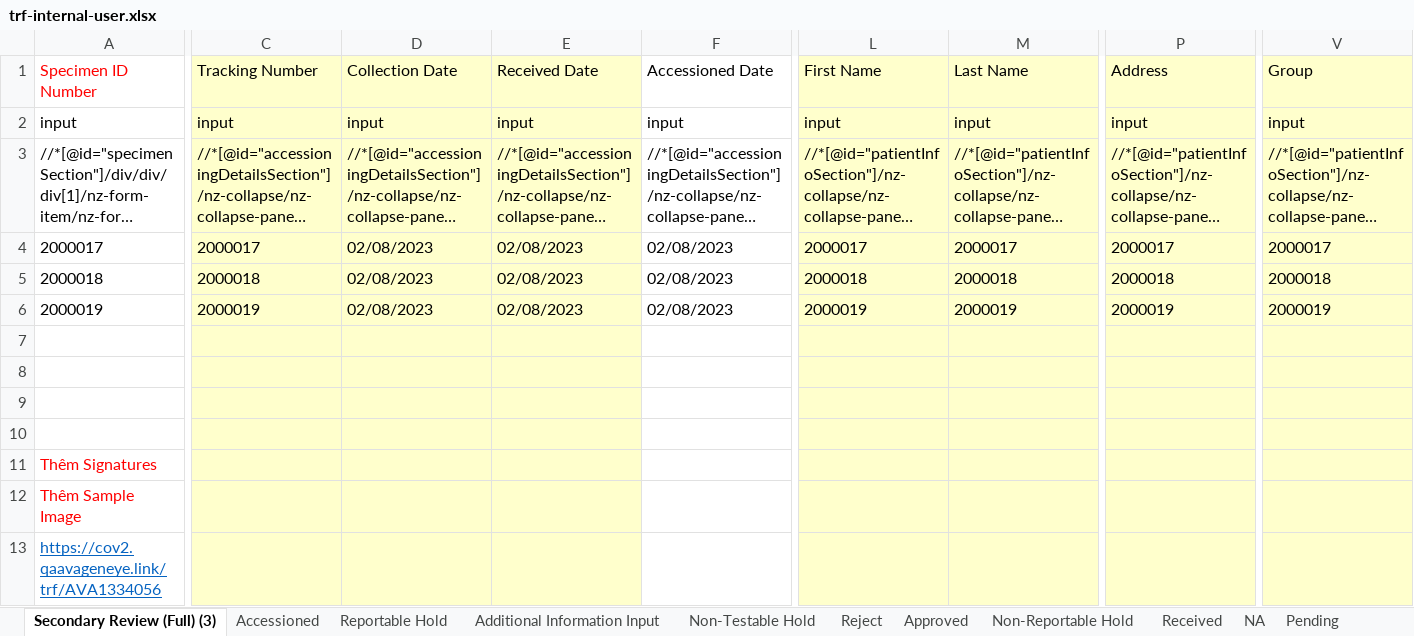
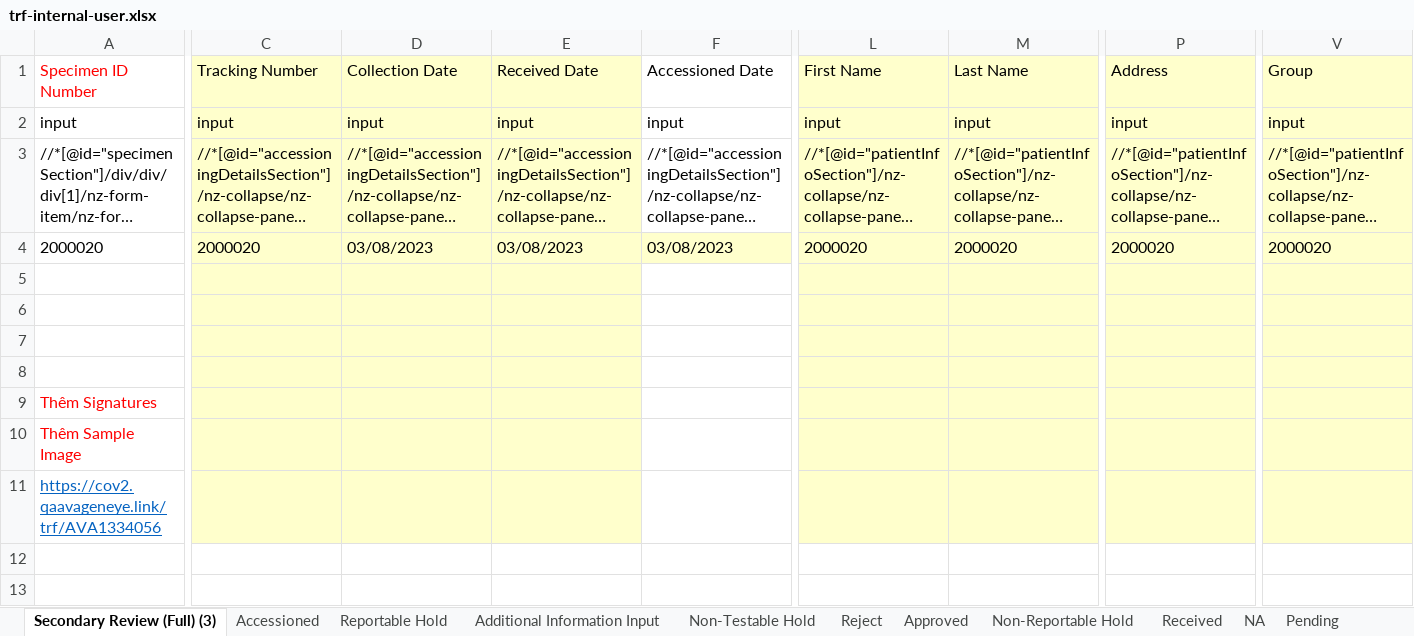
Before and after one commit to pro7991/glaucoma-testing, an Excel workbook: src/com/glucoma/qa/trf-internal-user.xlsx, sheet Secondary Review (Full) (3), drawn as a sheet; only a part is shown, gaps mark what is left out; long unchanged cells end in …; values as stored, in another font and other column widths than the file's, no borders; rows hold the shown columns only; the diff covers the shown part only; the diff names each change by its address in the sheet, - before the commit and + after, or states it on an @@ line.

```diff
--- a/src/com/glucoma/qa/trf-internal-user.xlsx (sheet Secondary Review (Full) (3))
+++ b/src/com/glucoma/qa/trf-internal-user.xlsx (sheet Secondary Review (Full) (3))
-A4 (Specimen ID Number): 2000017
+A4 (Specimen ID Number): 2000020
-C4 (Tracking Number): 2000017
+C4 (Tracking Number): 2000020
-D4 (Collection Date): 02/08/2023
+D4 (Collection Date): 03/08/2023
-E4 (Received Date): 02/08/2023
+E4 (Received Date): 03/08/2023
-F4 (Accessioned Date): 02/08/2023
+F4 (Accessioned Date): 03/08/2023
-F4 fill: none
+F4 fill: #FFFFCC
-L4 (First Name): 2000017
+L4 (First Name): 2000020
-M4 (Last Name): 2000017
+M4 (Last Name): 2000020
-P4 (Address): 2000017
+P4 (Address): 2000020
-V4 (Group): 2000017
+V4 (Group): 2000020
-row 5: 2000018 | 2000018 | 02/08/2023 | 02/08/2023 | 02/08/2023 | 2000018 | 2000018 | 2000018 | 2000018
-row 6: 2000019 | 2000019 | 02/08/2023 | 02/08/2023 | 02/08/2023 | 2000019 | 2000019 | 2000019 | 2000019
```
Also changed, not shown: 3 edited cells elsewhere in this sheet, src/com/glucoma/qa/trf-external-user.xlsx, src/com/glucoma/uat/trf-external-user.xlsx, 1 other file.
